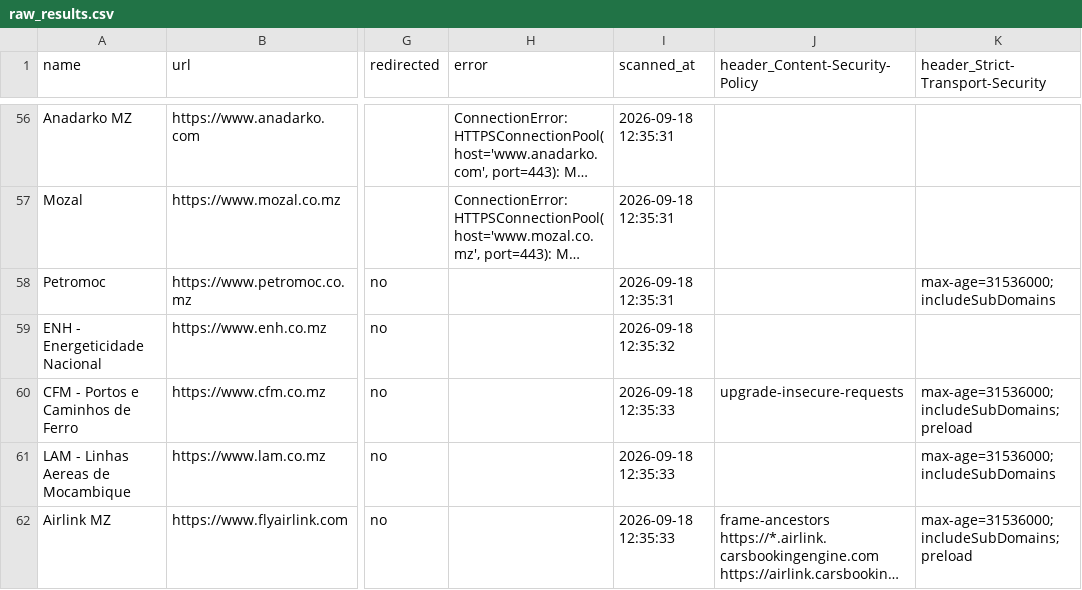
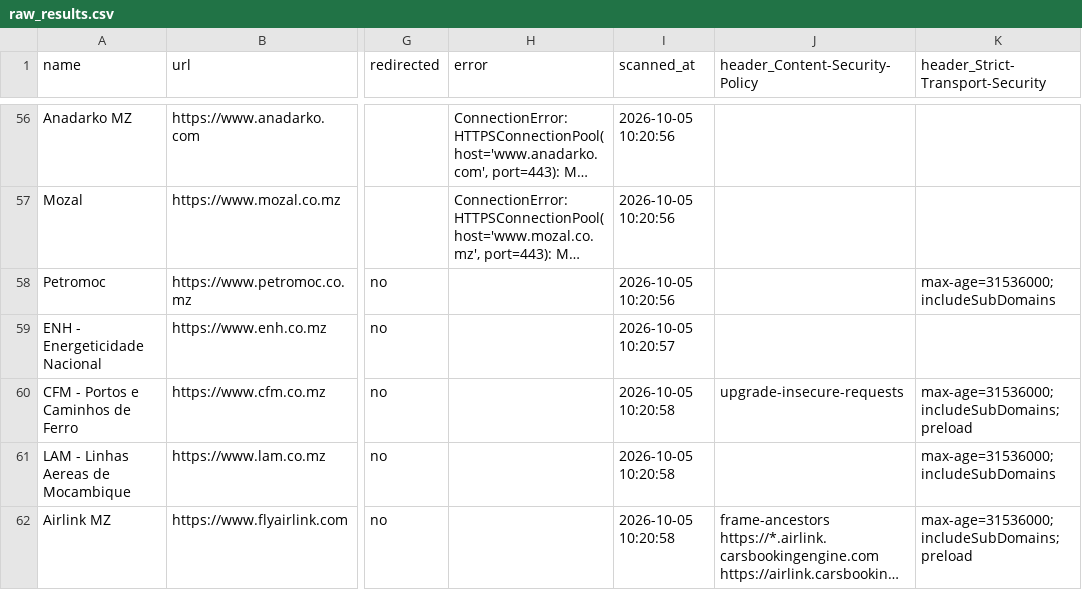
Before and after one commit to Flaxo49ja/header-study, a CSV file: results/raw_results.csv, drawn as a sheet; only a part is shown, gaps mark what is left out; long unchanged cells end in …; the diff covers the shown part only; the diff names each change by its address in the sheet, - before the commit and + after, or states it on an @@ line.

```diff
--- a/results/raw_results.csv
+++ b/results/raw_results.csv
-I56:I58 (scanned_at): 2026-09-18 12:35:31
+I56:I58 (scanned_at): 2026-10-05 10:20:56
-I59 (scanned_at): 2026-09-18 12:35:32
+I59 (scanned_at): 2026-10-05 10:20:57
-I60:I62 (scanned_at): 2026-09-18 12:35:33
+I60:I62 (scanned_at): 2026-10-05 10:20:58
```
Also changed, not shown: 172 edited cells elsewhere in this file, 6 other files.
